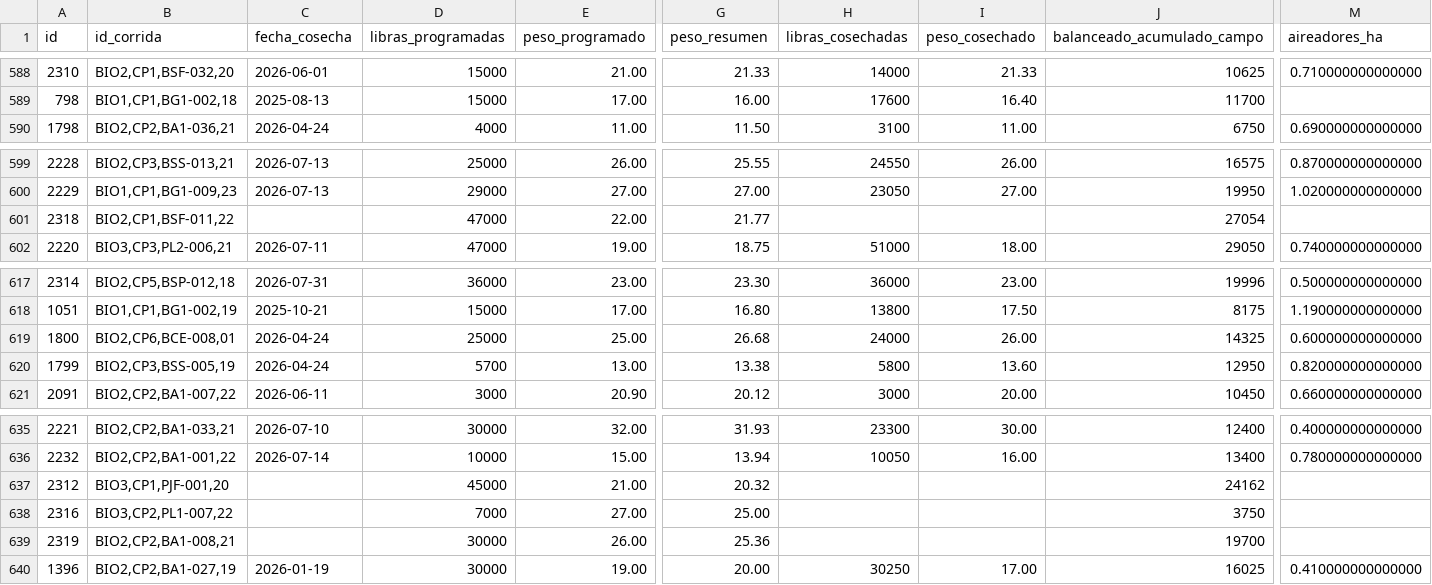
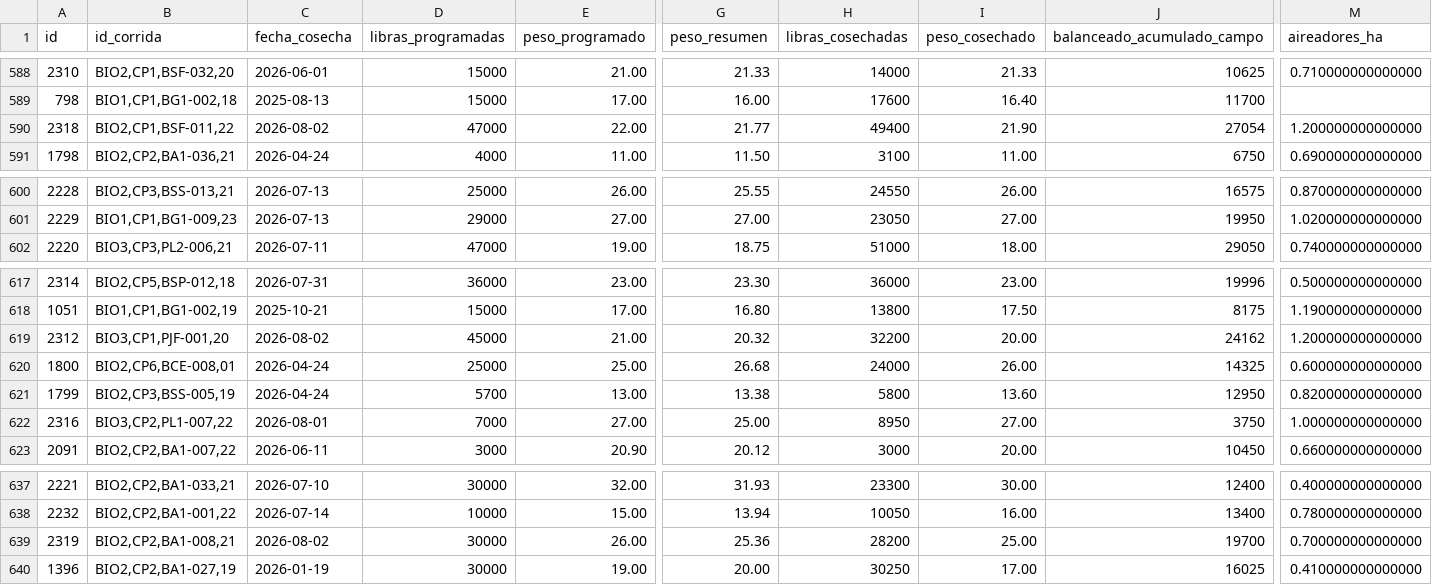
Before and after one commit to gipsonrosadoz95/g_pino, a CSV file: cosechas.csv, drawn as a sheet; only a part is shown, gaps mark what is left out; removed rows and columns are numbered as before the commit, all else as after; rows hold the shown columns only; the diff names each change by its address in the sheet, - before the commit and + after, or states it on an @@ line.

```diff
--- a/cosechas.csv
+++ b/cosechas.csv
+row 590: 2318 | BIO2,CP1,BSF-011,22 | 2026-08-02 | 47000 | 22.00 | 21.77 | 49400 | 21.90 | 27054 | 1.200000000000000
-row 601: 2318 | BIO2,CP1,BSF-011,22 |  | 47000 | 22.00 | 21.77 |  |  | 27054
+row 619: 2312 | BIO3,CP1,PJF-001,20 | 2026-08-02 | 45000 | 21.00 | 20.32 | 32200 | 20.00 | 24162 | 1.200000000000000
+row 622: 2316 | BIO3,CP2,PL1-007,22 | 2026-08-01 | 7000 | 27.00 | 25.00 | 8950 | 27.00 | 3750 | 1.000000000000000
-row 637: 2312 | BIO3,CP1,PJF-001,20 |  | 45000 | 21.00 | 20.32 |  |  | 24162
-row 638: 2316 | BIO3,CP2,PL1-007,22 |  | 7000 | 27.00 | 25.00 |  |  | 3750
-C639 (fecha_cosecha): (empty)
+C639 (fecha_cosecha): 2026-08-02
-H639 (libras_cosechadas): (empty)
+H639 (libras_cosechadas): 28200
-I639 (peso_cosechado): (empty)
+I639 (peso_cosechado): 25.00
-M639 (aireadores_ha): (empty)
+M639 (aireadores_ha): 0.700000000000000
```
Also changed, not shown: 2 other files.
